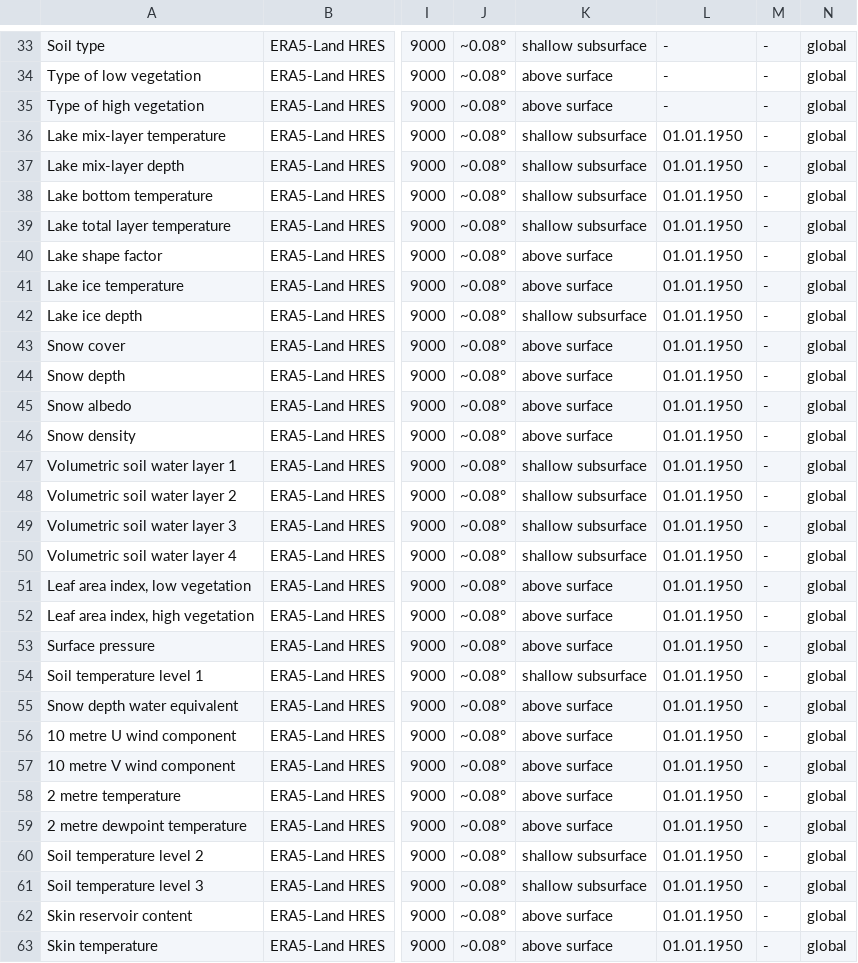
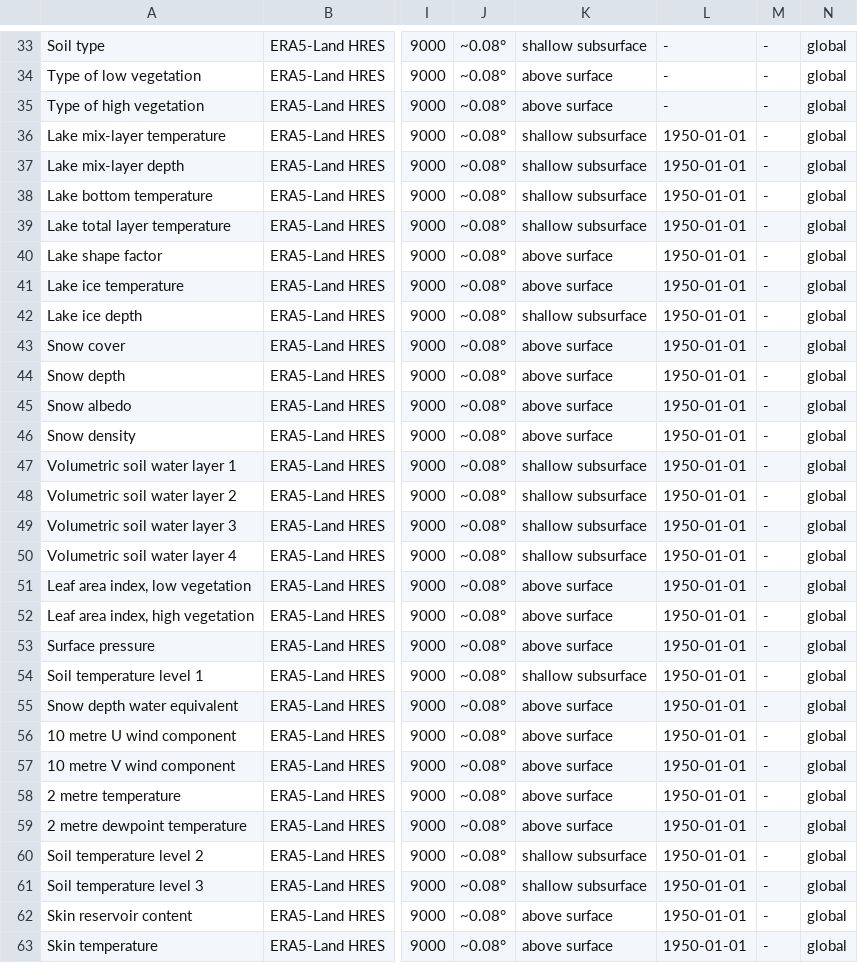
Before and after one commit to MxNl/awesome_geodata_table, a CSV file: inst/extdata/awesome_geodata_table.csv, drawn as a sheet; only a part is shown, gaps mark what is left out; the diff covers the shown part only; the diff names each change by its address in the sheet, - before the commit and + after, or states it on an @@ line.

Commit message:
entries added, some formating functions added

```diff
--- a/inst/extdata/awesome_geodata_table.csv
+++ b/inst/extdata/awesome_geodata_table.csv
-L36:L63: 01.01.1950
+L36:L63: 1950-01-01
```
Also changed, not shown: 85 edited cells elsewhere in this file, 26 other files.
